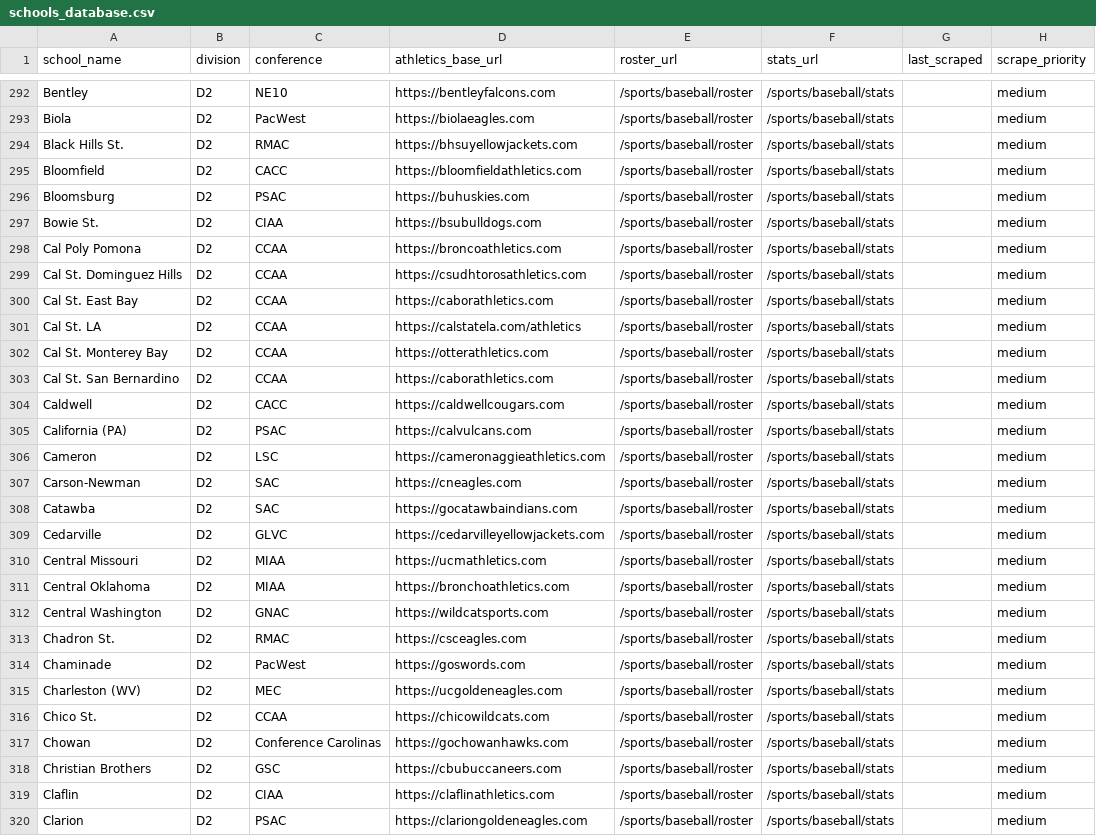
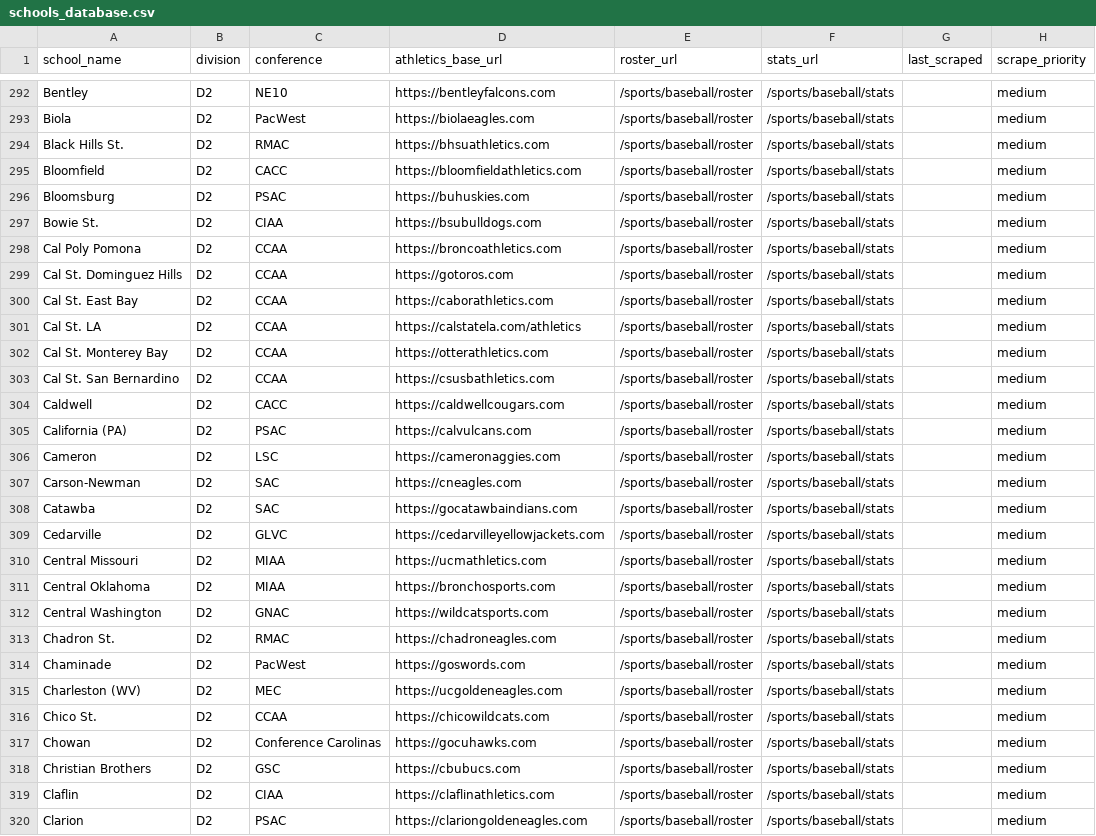
Before and after one commit to testajc/college-baseball-tracker, a CSV file: scraper/schools_database.csv, drawn as a sheet; only a part is shown, gaps mark what is left out; the diff covers the shown part only.

```diff
--- a/scraper/schools_database.csv
+++ b/scraper/schools_database.csv
@@ -293,3 +293,3 @@ Bentley,D2,NE10,https://bentleyfalcons.com,/sports/baseball/roster,/sports/baseb
 Biola,D2,PacWest,https://biolaeagles.com,/sports/baseball/roster,/sports/baseball/stats,,medium
-Black Hills St.,D2,RMAC,https://bhsuyellowjackets.com,/sports/baseball/roster,/sports/baseball/stats,,medium
+Black Hills St.,D2,RMAC,https://bhsuathletics.com,/sports/baseball/roster,/sports/baseball/stats,,medium
 Bloomfield,D2,CACC,https://bloomfieldathletics.com,/sports/baseball/roster,/sports/baseball/stats,,medium
@@ -298,3 +298,3 @@ Bowie St.,D2,CIAA,https://bsubulldogs.com,/sports/baseball/roster,/sports/baseba
 Cal Poly Pomona,D2,CCAA,https://broncoathletics.com,/sports/baseball/roster,/sports/baseball/stats,,medium
-Cal St. Dominguez Hills,D2,CCAA,https://csudhtorosathletics.com,/sports/baseball/roster,/sports/baseball/stats,,medium
+Cal St. Dominguez Hills,D2,CCAA,https://gotoros.com,/sports/baseball/roster,/sports/baseball/stats,,medium
 Cal St. East Bay,D2,CCAA,https://caborathletics.com,/sports/baseball/roster,/sports/baseball/stats,,medium
@@ -302,6 +302,6 @@ Cal St. LA,D2,CCAA,https://calstatela.com/athletics,/sports/baseball/roster,/spo
 Cal St. Monterey Bay,D2,CCAA,https://otterathletics.com,/sports/baseball/roster,/sports/baseball/stats,,medium
-Cal St. San Bernardino,D2,CCAA,https://caborathletics.com,/sports/baseball/roster,/sports/baseball/stats,,medium
+Cal St. San Bernardino,D2,CCAA,https://csusbathletics.com,/sports/baseball/roster,/sports/baseball/stats,,medium
 Caldwell,D2,CACC,https://caldwellcougars.com,/sports/baseball/roster,/sports/baseball/stats,,medium
 California (PA),D2,PSAC,https://calvulcans.com,/sports/baseball/roster,/sports/baseball/stats,,medium
-Cameron,D2,LSC,https://cameronaggieathletics.com,/sports/baseball/roster,/sports/baseball/stats,,medium
+Cameron,D2,LSC,https://cameronaggies.com,/sports/baseball/roster,/sports/baseball/stats,,medium
 Carson-Newman,D2,SAC,https://cneagles.com,/sports/baseball/roster,/sports/baseball/stats,,medium
@@ -310,5 +310,5 @@ Cedarville,D2,GLVC,https://cedarvilleyellowjackets.com,/sports/baseball/roster,/
 Central Missouri,D2,MIAA,https://ucmathletics.com,/sports/baseball/roster,/sports/baseball/stats,,medium
-Central Oklahoma,D2,MIAA,https://bronchoathletics.com,/sports/baseball/roster,/sports/baseball/stats,,medium
+Central Oklahoma,D2,MIAA,https://bronchosports.com,/sports/baseball/roster,/sports/baseball/stats,,medium
 Central Washington,D2,GNAC,https://wildcatsports.com,/sports/baseball/roster,/sports/baseball/stats,,medium
-Chadron St.,D2,RMAC,https://csceagles.com,/sports/baseball/roster,/sports/baseball/stats,,medium
+Chadron St.,D2,RMAC,https://chadroneagles.com,/sports/baseball/roster,/sports/baseball/stats,,medium
 Chaminade,D2,PacWest,https://goswords.com,/sports/baseball/roster,/sports/baseball/stats,,medium
@@ -316,4 +316,4 @@ Charleston (WV),D2,MEC,https://ucgoldeneagles.com,/sports/baseball/roster,/sport
 Chico St.,D2,CCAA,https://chicowildcats.com,/sports/baseball/roster,/sports/baseball/stats,,medium
-Chowan,D2,Conference Carolinas,https://gochowanhawks.com,/sports/baseball/roster,/sports/baseball/stats,,medium
-Christian Brothers,D2,GSC,https://cbubuccaneers.com,/sports/baseball/roster,/sports/baseball/stats,,medium
+Chowan,D2,Conference Carolinas,https://gocuhawks.com,/sports/baseball/roster,/sports/baseball/stats,,medium
+Christian Brothers,D2,GSC,https://cbubucs.com,/sports/baseball/roster,/sports/baseball/stats,,medium
 Claflin,D2,CIAA,https://claflinathletics.com,/sports/baseball/roster,/sports/baseball/stats,,medium
```
Also changed, not shown: 98 edited cells elsewhere in this file, 3 other files.
